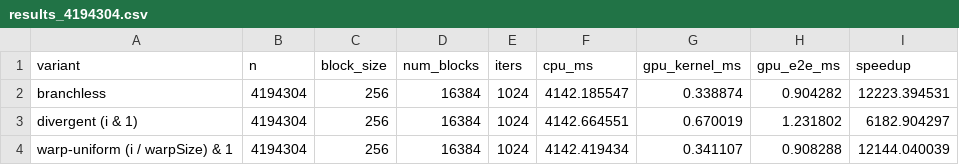
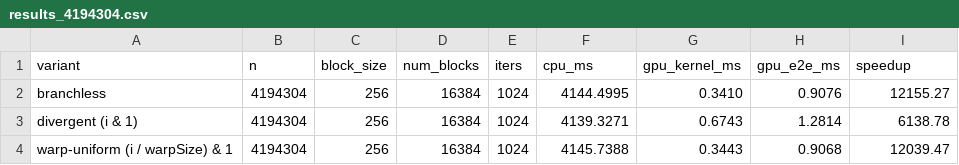
Before and after one commit to XiaohuiChen-personal/EN.605.617-assignments, a CSV file: proof/results_4194304.csv, drawn as a sheet.

Commit message:
Meet item 1 on the required 512 256 launch and split the kernels.
Keep N at least one million via a grid-stride loop so the smoke test still processes thousands-to-millions of elements, and give the branchless path its own kernel with no data-dependent if.

```diff
--- a/proof/results_4194304.csv
+++ b/proof/results_4194304.csv
@@ -1,4 +1,4 @@
 variant,n,block_size,num_blocks,iters,cpu_ms,gpu_kernel_ms,gpu_e2e_ms,speedup
-"branchless",4194304,256,16384,1024,4142.185547,0.338874,0.904282,12223.394531
-"divergent (i & 1)",4194304,256,16384,1024,4142.664551,0.670019,1.231802,6182.904297
-"warp-uniform (i / warpSize) & 1",4194304,256,16384,1024,4142.419434,0.341107,0.908288,12144.040039
+"branchless",4194304,256,16384,1024,4144.4995,0.3410,0.9076,12155.27
+"divergent (i & 1)",4194304,256,16384,1024,4139.3271,0.6743,1.2814,6138.78
+"warp-uniform (i / warpSize) & 1",4194304,256,16384,1024,4145.7388,0.3443,0.9068,12039.47
```
Also changed, not shown: proof/results_1048576.csv, 9 other files.
